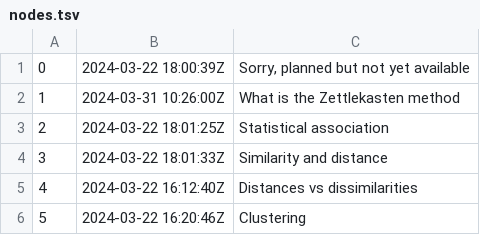
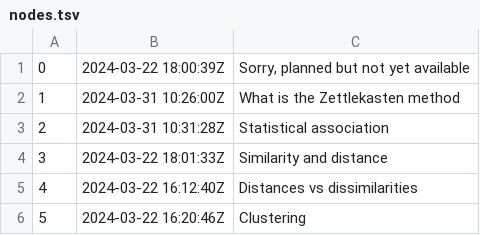
Before and after one commit to alxn0/zet, a TSV file: docs/dex/nodes.tsv, drawn as a sheet; only a part is shown.

```diff
--- a/docs/dex/nodes.tsv
+++ b/docs/dex/nodes.tsv
@@ -2,3 +2,3 @@
 1	2024-03-31 10:26:00Z	What is the Zettlekasten method
-2	2024-03-22 18:01:25Z	Statistical association
+2	2024-03-31 10:31:28Z	Statistical association
 3	2024-03-22 18:01:33Z	Similarity and distance
```
Also changed, not shown: 3 other files.
